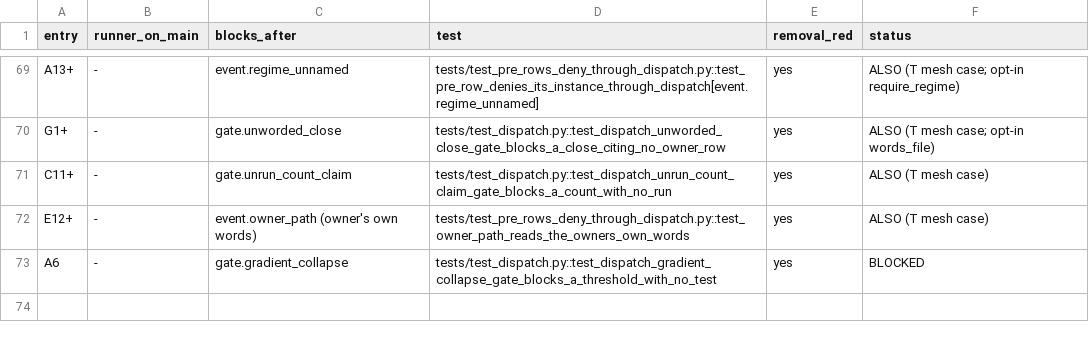
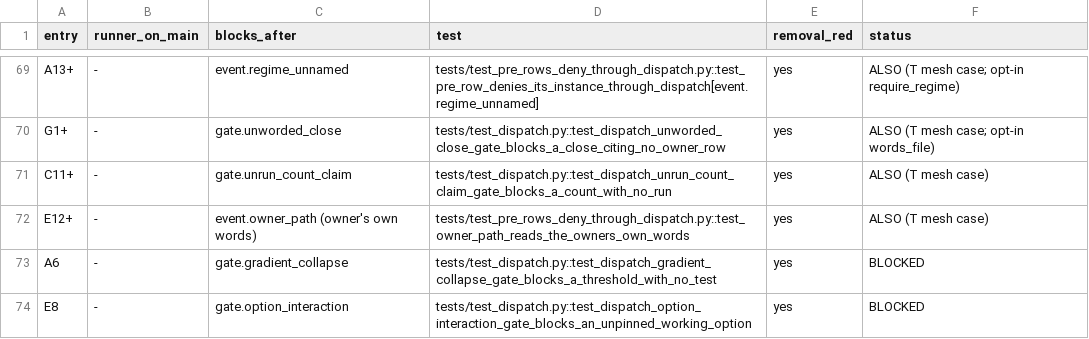
Before and after one commit to Clear-Sights/Makoto, a TSV file: docs/SIXTY.tsv, drawn as a sheet; only a part is shown, gaps mark what is left out.

```diff
--- a/docs/SIXTY.tsv
+++ b/docs/SIXTY.tsv
@@ -73 +73,2 @@ E12+	-	event.owner_path (owner's own words)	tests/test_pre_rows_deny_through_dis
 A6	-	gate.gradient_collapse	tests/test_dispatch.py::test_dispatch_gradient_collapse_gate_blocks_a_threshold_with_no_test	yes	BLOCKED
+E8	-	gate.option_interaction	tests/test_dispatch.py::test_dispatch_option_interaction_gate_blocks_an_unpinned_working_option	yes	BLOCKED
```
Also changed, not shown: docs/MERGE-WITNESSES.tsv, docs/PLUGIN-DIGEST.tsv, 14 other files.
